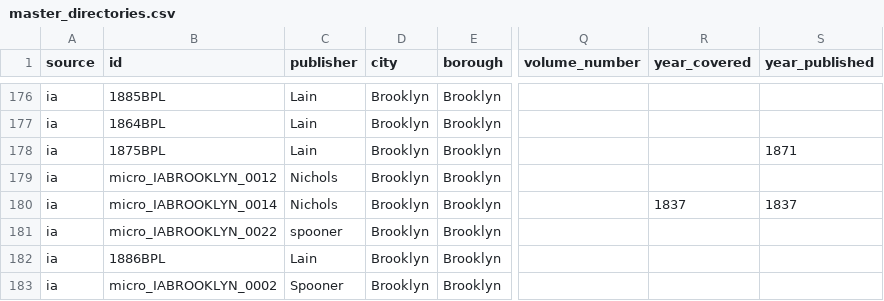
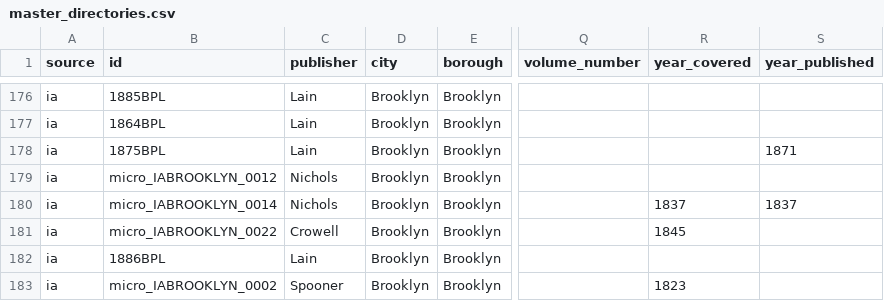
Before and after one commit to hadro/city-directory-extraction, a CSV file: data_prep/master_directories.csv, drawn as a sheet; only a part is shown, gaps mark what is left out; the diff covers the shown part only; the diff names each change by its address in the sheet, - before the commit and + after, or states it on an @@ line.

```diff
--- a/data_prep/master_directories.csv
+++ b/data_prep/master_directories.csv
-C181 (publisher): spooner
+C181 (publisher): Crowell
-R181 (year_covered): (empty)
+R181 (year_covered): 1845
-R183 (year_covered): (empty)
+R183 (year_covered): 1823
```
Also changed, not shown: 19 edited cells elsewhere in this file, 18 other files.
